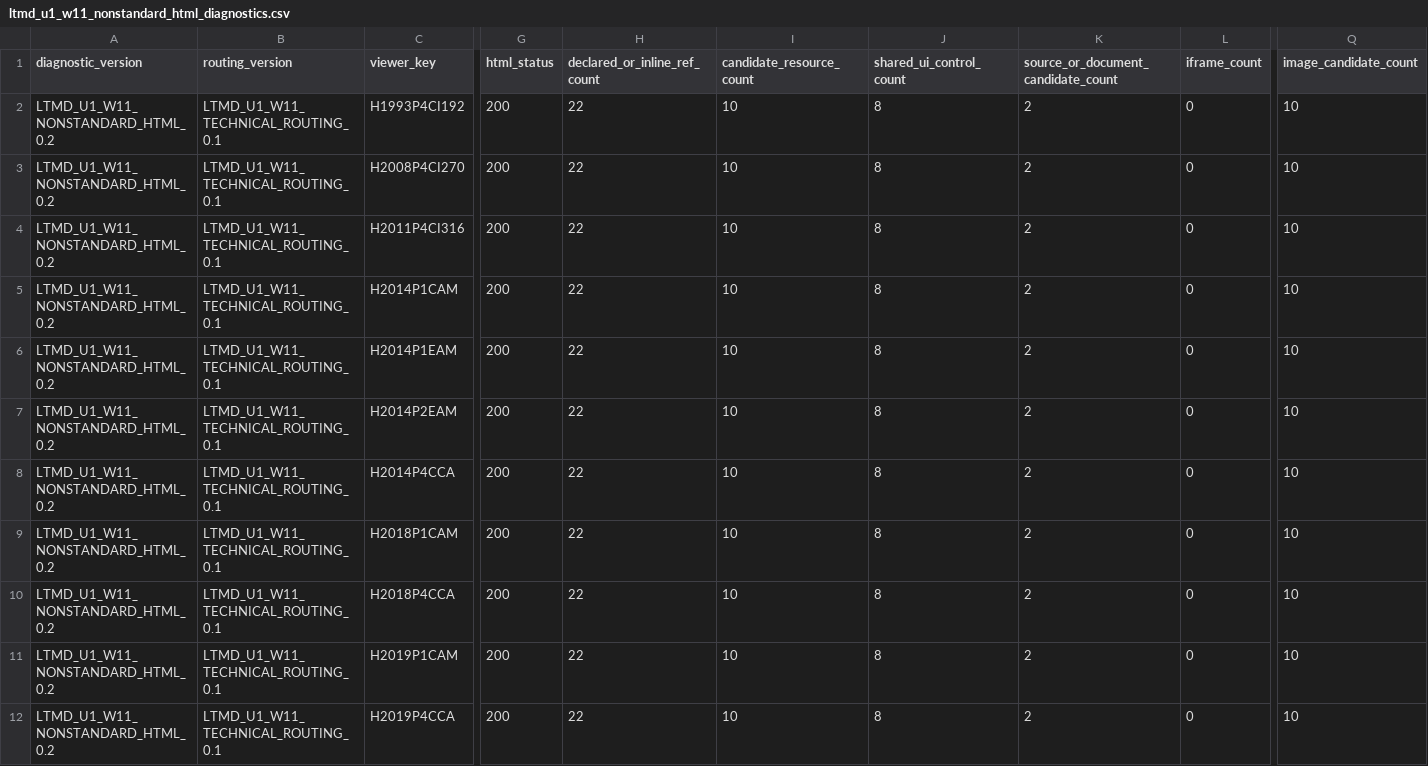
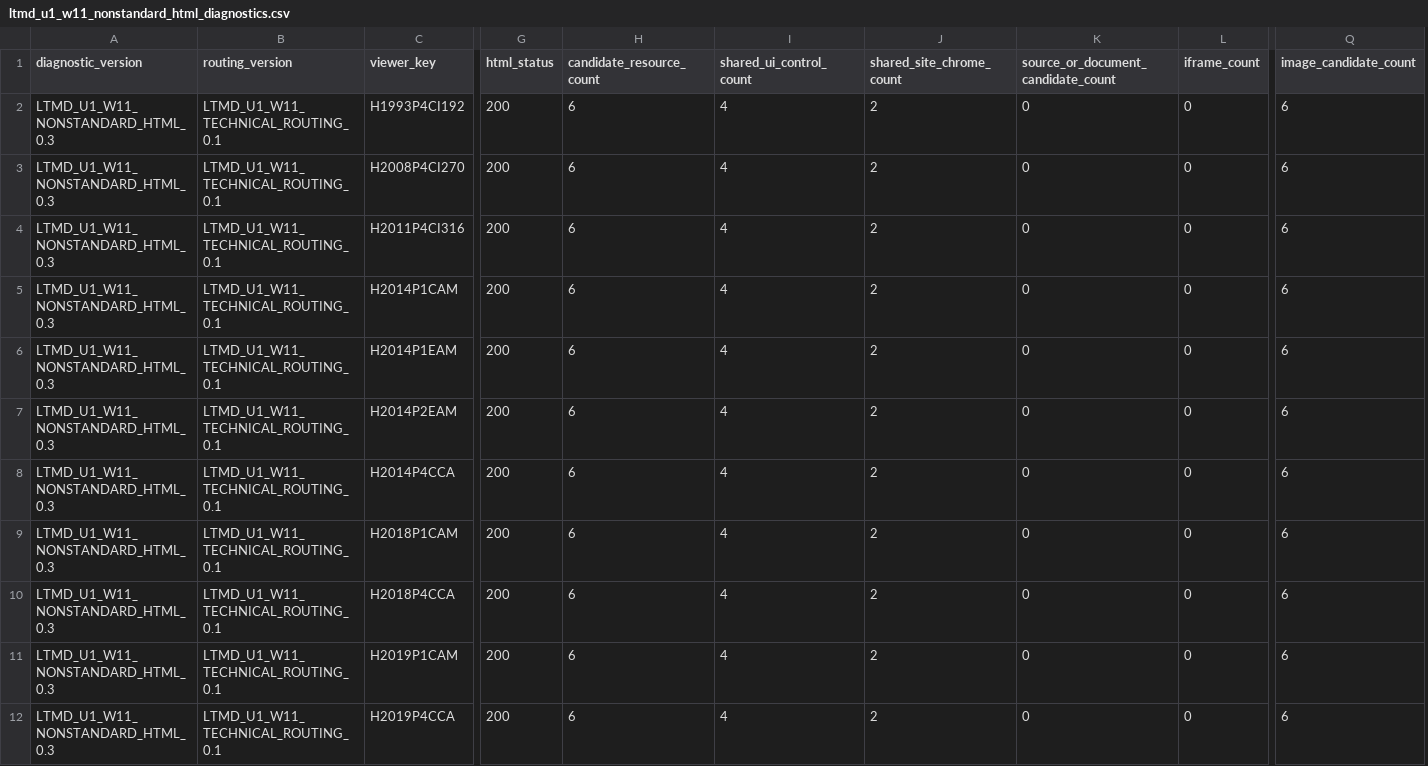
Before and after one commit to fersandovalgtz/libro-texto-mexicano-digital, a CSV file: data/catalog/ltmd_u1_w11_nonstandard_html_diagnostics.csv, drawn as a sheet; only a part is shown, gaps mark what is left out; removed rows and columns are numbered as before the commit, all else as after; the diff names each change by its address in the sheet, - before the commit and + after, or states it on an @@ line.

```diff
--- a/data/catalog/ltmd_u1_w11_nonstandard_html_diagnostics.csv
+++ b/data/catalog/ltmd_u1_w11_nonstandard_html_diagnostics.csv
-column H (declared_or_inline_ref_count), rows 2-12: all 22
+column J (shared_site_chrome_count), rows 2-12: all 2
-A2:A12 (diagnostic_version): LTMD_U1_W11_NONSTANDARD_HTML_0.2
+A2:A12 (diagnostic_version): LTMD_U1_W11_NONSTANDARD_HTML_0.3
-H2:H12 (candidate_resource_count): 10
+H2:H12 (candidate_resource_count): 6
-I2:I12 (shared_ui_control_count): 8
+I2:I12 (shared_ui_control_count): 4
-K2:K12: 2
+K2:K12: 0
-Q2:Q12 (image_candidate_count): 10
+Q2:Q12 (image_candidate_count): 6
```
Also changed, not shown: 2 other files.
